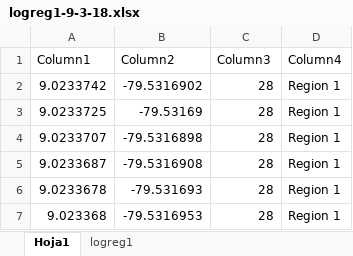
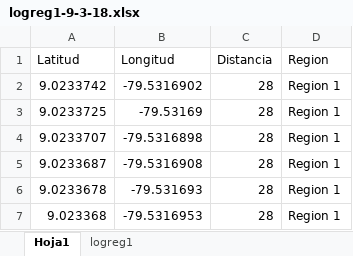
Before and after one commit to wggm01/ISL-Intelligent-Systems-Laboratory, an Excel workbook: Logs/logreg1-9-3-18.xlsx, sheet Hoja1, drawn as a sheet; only a part is shown; values as stored, in another font and other column widths than the file's, no borders; charts and pictures and table styles not drawn; removed rows and columns are numbered as before the commit, all else as after; the diff names each change by its address in the sheet, - before the commit and + after, or states it on an @@ line.

```diff
--- a/Logs/logreg1-9-3-18.xlsx (sheet Hoja1)
+++ b/Logs/logreg1-9-3-18.xlsx (sheet Hoja1)
-row 1: Column1 | Column2 | Column3 | Column4
+row 1: Latitud | Longitud | Distancia | Region
```
Also changed, not shown: charts or pictures, Logs/logreg1-14-3-18.xlsx, 3 other files.
